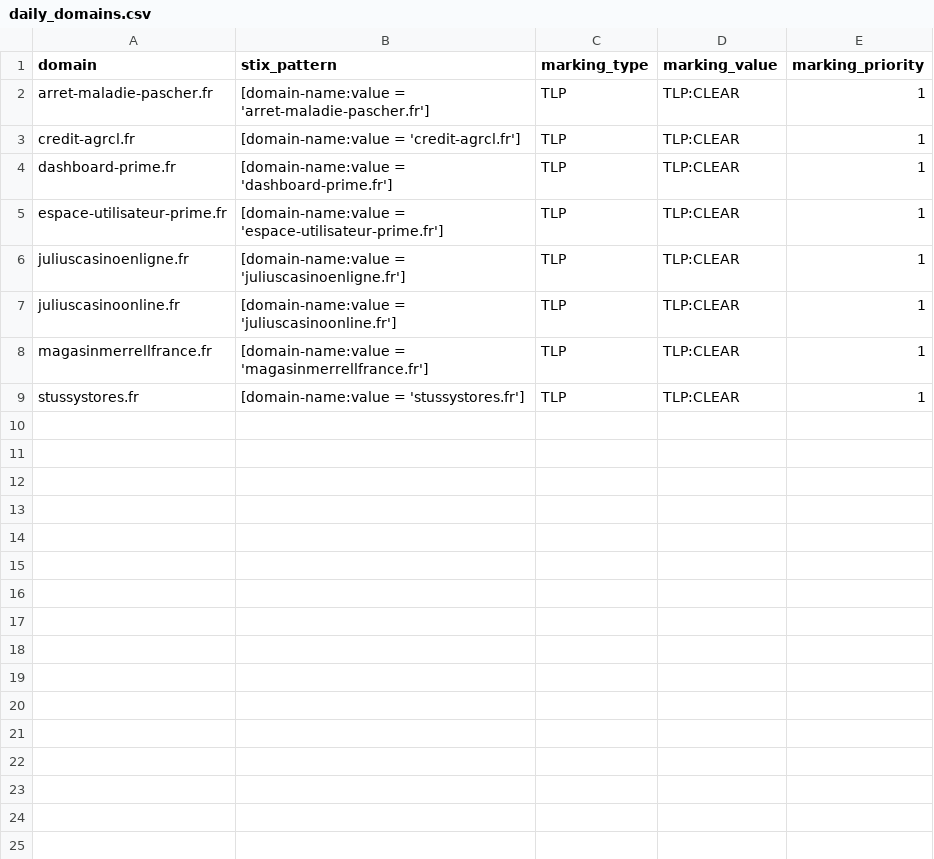
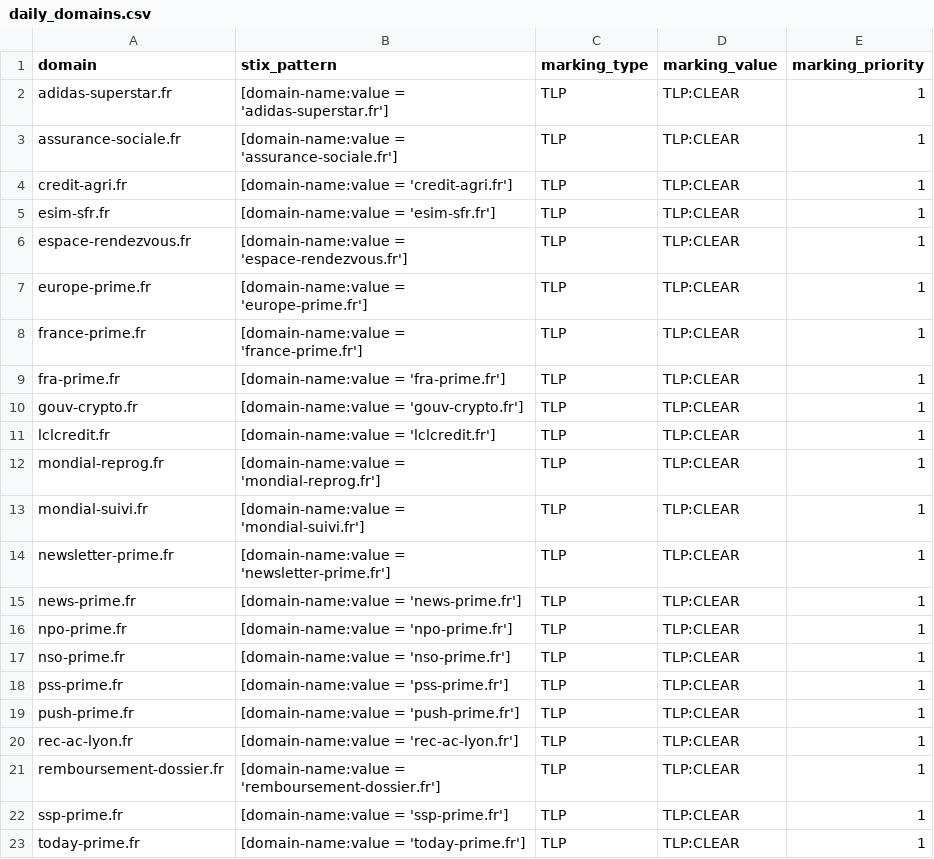
Before and after one commit to DreadFog/red_flag_domains_csv_feed_opencti, a CSV file: daily_domains.csv, drawn as a sheet.

```diff
--- a/daily_domains.csv
+++ b/daily_domains.csv
@@ -1,9 +1,23 @@
 domain,stix_pattern,marking_type,marking_value,marking_priority
-arret-maladie-pascher.fr,[domain-name:value = 'arret-maladie-pascher.fr'],TLP,TLP:CLEAR,1
-credit-agrcl.fr,[domain-name:value = 'credit-agrcl.fr'],TLP,TLP:CLEAR,1
-dashboard-prime.fr,[domain-name:value = 'dashboard-prime.fr'],TLP,TLP:CLEAR,1
-espace-utilisateur-prime.fr,[domain-name:value = 'espace-utilisateur-prime.fr'],TLP,TLP:CLEAR,1
-juliuscasinoenligne.fr,[domain-name:value = 'juliuscasinoenligne.fr'],TLP,TLP:CLEAR,1
-juliuscasinoonline.fr,[domain-name:value = 'juliuscasinoonline.fr'],TLP,TLP:CLEAR,1
-magasinmerrellfrance.fr,[domain-name:value = 'magasinmerrellfrance.fr'],TLP,TLP:CLEAR,1
-stussystores.fr,[domain-name:value = 'stussystores.fr'],TLP,TLP:CLEAR,1
+adidas-superstar.fr,[domain-name:value = 'adidas-superstar.fr'],TLP,TLP:CLEAR,1
+assurance-sociale.fr,[domain-name:value = 'assurance-sociale.fr'],TLP,TLP:CLEAR,1
+credit-agri.fr,[domain-name:value = 'credit-agri.fr'],TLP,TLP:CLEAR,1
+esim-sfr.fr,[domain-name:value = 'esim-sfr.fr'],TLP,TLP:CLEAR,1
+espace-rendezvous.fr,[domain-name:value = 'espace-rendezvous.fr'],TLP,TLP:CLEAR,1
+europe-prime.fr,[domain-name:value = 'europe-prime.fr'],TLP,TLP:CLEAR,1
+france-prime.fr,[domain-name:value = 'france-prime.fr'],TLP,TLP:CLEAR,1
+fra-prime.fr,[domain-name:value = 'fra-prime.fr'],TLP,TLP:CLEAR,1
+gouv-crypto.fr,[domain-name:value = 'gouv-crypto.fr'],TLP,TLP:CLEAR,1
+lclcredit.fr,[domain-name:value = 'lclcredit.fr'],TLP,TLP:CLEAR,1
+mondial-reprog.fr,[domain-name:value = 'mondial-reprog.fr'],TLP,TLP:CLEAR,1
+mondial-suivi.fr,[domain-name:value = 'mondial-suivi.fr'],TLP,TLP:CLEAR,1
+newsletter-prime.fr,[domain-name:value = 'newsletter-prime.fr'],TLP,TLP:CLEAR,1
+news-prime.fr,[domain-name:value = 'news-prime.fr'],TLP,TLP:CLEAR,1
+npo-prime.fr,[domain-name:value = 'npo-prime.fr'],TLP,TLP:CLEAR,1
+nso-prime.fr,[domain-name:value = 'nso-prime.fr'],TLP,TLP:CLEAR,1
+pss-prime.fr,[domain-name:value = 'pss-prime.fr'],TLP,TLP:CLEAR,1
+push-prime.fr,[domain-name:value = 'push-prime.fr'],TLP,TLP:CLEAR,1
+rec-ac-lyon.fr,[domain-name:value = 'rec-ac-lyon.fr'],TLP,TLP:CLEAR,1
+remboursement-dossier.fr,[domain-name:value = 'remboursement-dossier.fr'],TLP,TLP:CLEAR,1
+ssp-prime.fr,[domain-name:value = 'ssp-prime.fr'],TLP,TLP:CLEAR,1
+today-prime.fr,[domain-name:value = 'today-prime.fr'],TLP,TLP:CLEAR,1
```
